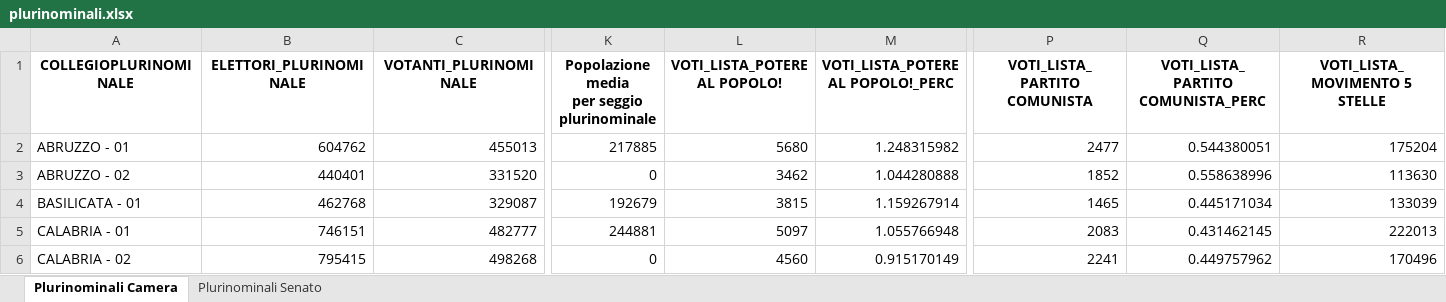
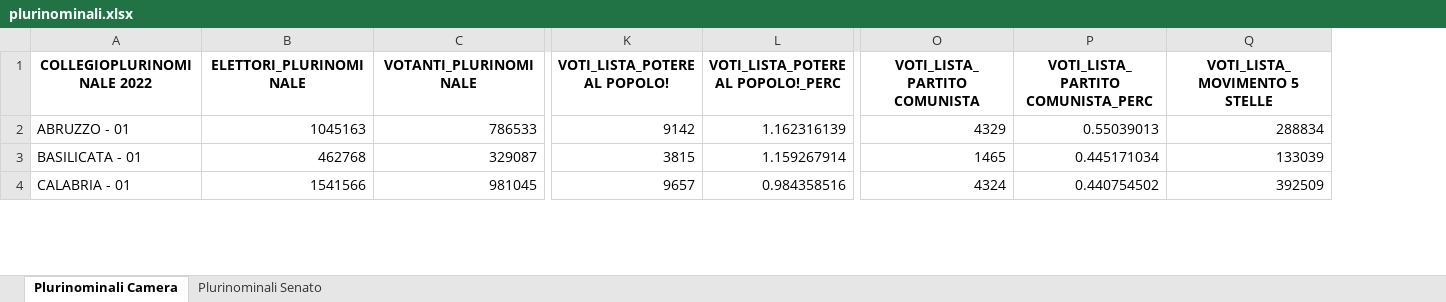
Before and after one commit to misclassified/electiondata, an Excel workbook: Analisi_Nazionali_2022/plurinominali.xlsx, sheet Plurinominali Camera, drawn as a sheet; only a part is shown, gaps mark what is left out; values as stored, in another font and other column widths than the file's, no borders; removed rows and columns are numbered as before the commit, all else as after; rows hold the shown columns only; ↵ is a line break in a cell; the diff covers the shown part only; the diff names each change by its address in the sheet, - before the commit and + after, or states it on an @@ line.

```diff
--- a/Analisi_Nazionali_2022/plurinominali.xlsx (sheet Plurinominali Camera)
+++ b/Analisi_Nazionali_2022/plurinominali.xlsx (sheet Plurinominali Camera)
-column K, rows 1-2: Popolazione ↵ media ↵ per seggio plurinominale | 217885; rows 4-5: 192679 | 244881
-A1: COLLEGIOPLURINOMINALE
+A1: COLLEGIOPLURINOMINALE 2022
-B2 (ELETTORI_PLURINOMINALE): 604762
+B2 (ELETTORI_PLURINOMINALE): 1045163
-C2 (VOTANTI_PLURINOMINALE): 455013
+C2 (VOTANTI_PLURINOMINALE): 786533
-K2 (VOTI_LISTA_POTERE AL POPOLO!): 5680
+K2 (VOTI_LISTA_POTERE AL POPOLO!): 9142
-L2: 1.248315982
+L2: 1.162316139
-O2 (VOTI_LISTA_PARTITO COMUNISTA): 2477
+O2 (VOTI_LISTA_PARTITO COMUNISTA): 4329
-P2: 0.544380051
+P2: 0.55039013
-Q2 (VOTI_LISTA_MOVIMENTO 5 STELLE): 175204
+Q2 (VOTI_LISTA_MOVIMENTO 5 STELLE): 288834
-row 3: ABRUZZO - 02 | 440401 | 331520 | 0 | 3462 | 1.044280888 | 1852 | 0.558638996 | 113630
-B4 (ELETTORI_PLURINOMINALE): 746151
+B4 (ELETTORI_PLURINOMINALE): 1541566
-C4 (VOTANTI_PLURINOMINALE): 482777
+C4 (VOTANTI_PLURINOMINALE): 981045
-K4 (VOTI_LISTA_POTERE AL POPOLO!): 5097
+K4 (VOTI_LISTA_POTERE AL POPOLO!): 9657
-L4: 1.055766948
+L4: 0.984358516
-O4 (VOTI_LISTA_PARTITO COMUNISTA): 2083
+O4 (VOTI_LISTA_PARTITO COMUNISTA): 4324
-P4: 0.431462145
+P4: 0.440754502
-Q4 (VOTI_LISTA_MOVIMENTO 5 STELLE): 222013
+Q4 (VOTI_LISTA_MOVIMENTO 5 STELLE): 392509
-row 6: CALABRIA - 02 | 795415 | 498268 | 0 | 4560 | 0.915170149 | 2241 | 0.449757962 | 170496
```
Also changed, not shown: 11 removed rows and 422 edited cells elsewhere in this sheet, sheet Plurinominali Senato, 7 other files.
